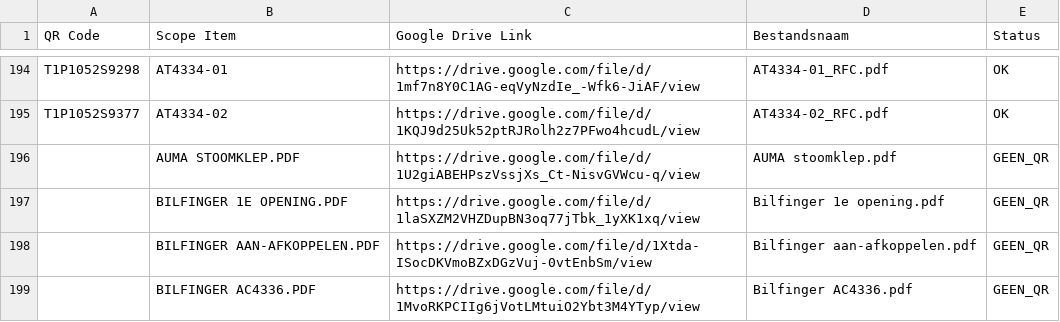
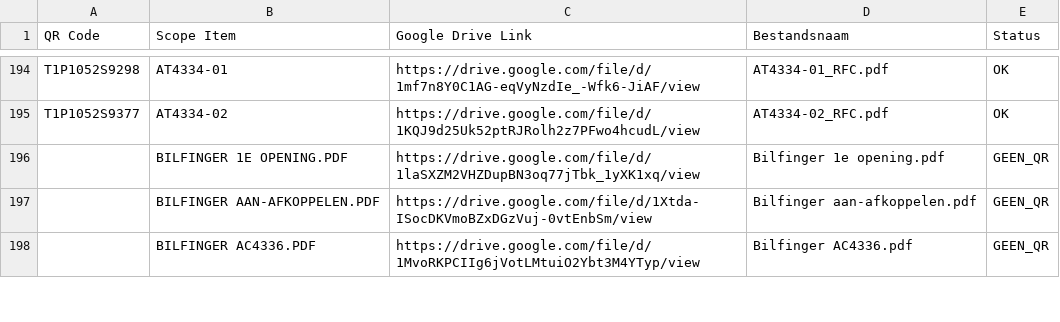
Before and after one commit to giorni91-oss/Werkpakket-scanner, a CSV file: werkpakket_mapping.csv, drawn as a sheet; only a part is shown, gaps mark what is left out; the diff covers the shown part only.

Commit message:
Werkpakket mapping update — 24-3-2026, 00:02:22

```diff
--- a/werkpakket_mapping.csv
+++ b/werkpakket_mapping.csv
@@ -195,3 +195,2 @@
 "T1P1052S9377","AT4334-02","https://drive.google.com/file/d/1KQJ9d25Uk52ptRJRolh2z7PFwo4hcudL/view","AT4334-02_RFC.pdf","OK"
-"","AUMA STOOMKLEP.PDF","https://drive.google.com/file/d/1U2giABEHPszVssjXs_Ct-NisvGVWcu-q/view","AUMA stoomklep.pdf","GEEN_QR"
 "","BILFINGER 1E OPENING.PDF","https://drive.google.com/file/d/1laSXZM2VHZDupBN3oq77jTbk_1yXK1xq/view","Bilfinger 1e opening.pdf","GEEN_QR"
```
Also changed, not shown: 9 added rows, 3 removed rows and 1 edited cell elsewhere in this file.
